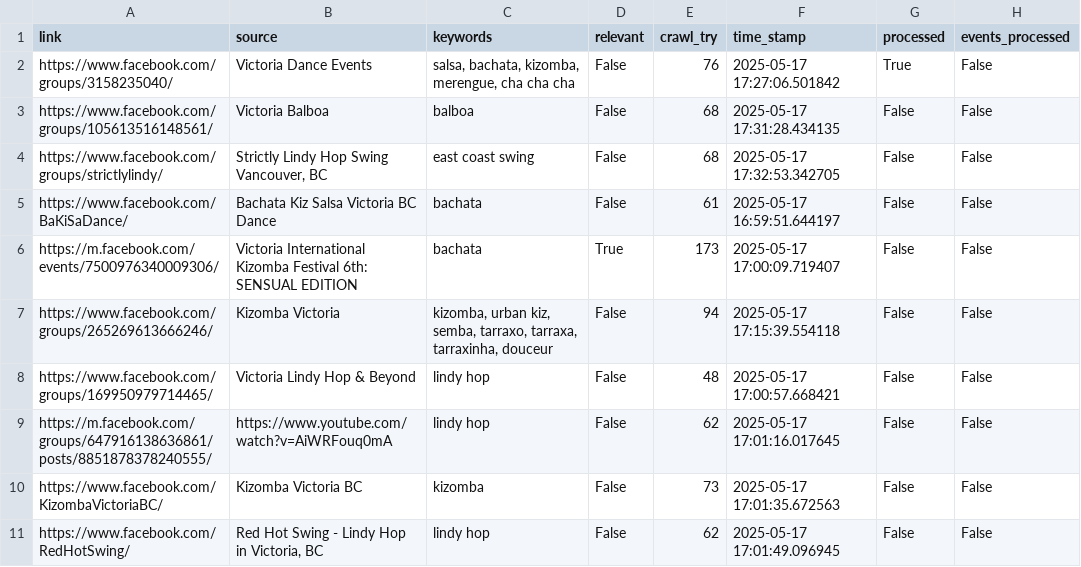
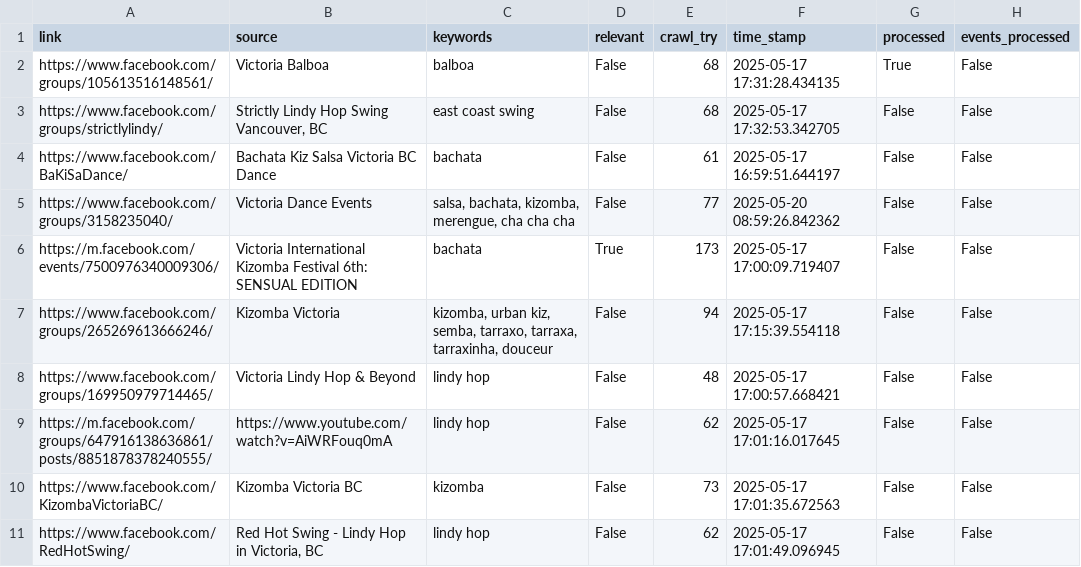
Before and after one commit to LindsayMoir/social_dance_app, a CSV file: checkpoint/fb_urls.csv, drawn as a sheet; only a part is shown.

```diff
--- a/checkpoint/fb_urls.csv
+++ b/checkpoint/fb_urls.csv
@@ -1,6 +1,6 @@
 link,source,keywords,relevant,crawl_try,time_stamp,processed,events_processed
-https://www.facebook.com/groups/3158235040/,Victoria Dance Events,"salsa, bachata, kizomba, merengue, cha cha cha",False,76,2025-05-17 17:27:06.501842,True,False
-https://www.facebook.com/groups/105613516148561/,Victoria Balboa,balboa,False,68,2025-05-17 17:31:28.434135,False,False
+https://www.facebook.com/groups/105613516148561/,Victoria Balboa,balboa,False,68,2025-05-17 17:31:28.434135,True,False
 https://www.facebook.com/groups/strictlylindy/,"Strictly Lindy Hop Swing Vancouver, BC",east coast swing,False,68,2025-05-17 17:32:53.342705,False,False
 https://www.facebook.com/BaKiSaDance/,Bachata Kiz Salsa Victoria BC Dance,bachata,False,61,2025-05-17 16:59:51.644197,False,False
+https://www.facebook.com/groups/3158235040/,Victoria Dance Events,"salsa, bachata, kizomba, merengue, cha cha cha",False,77,2025-05-20 08:59:26.842362,False,False
 https://m.facebook.com/events/7500976340009306/,Victoria International Kizomba Festival 6th: SENSUAL EDITION,bachata,True,173,2025-05-17 17:00:09.719407,False,False
```
Also changed, not shown: output/cleaned_events.csv, output/events.csv, 3 other files.
